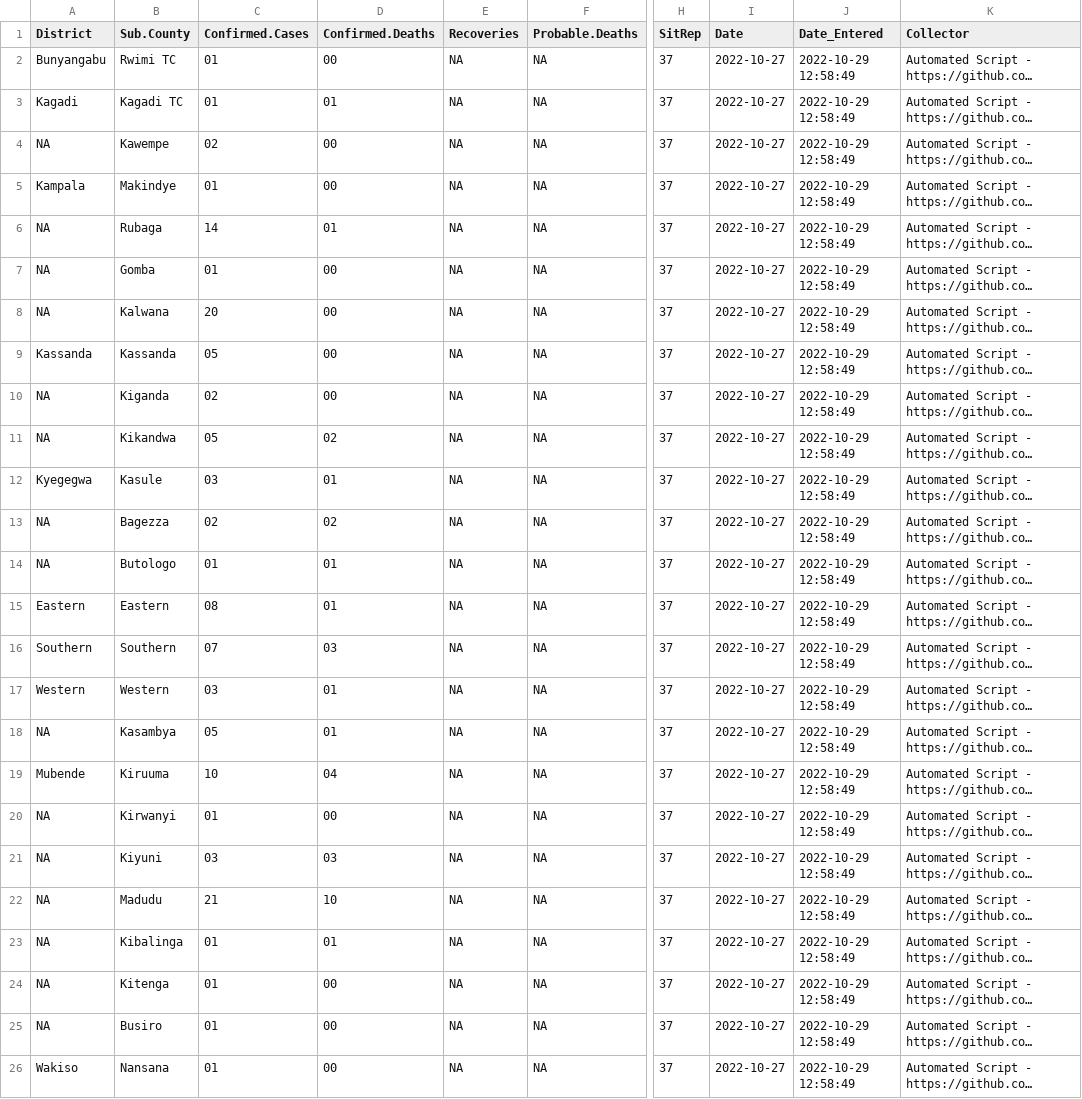
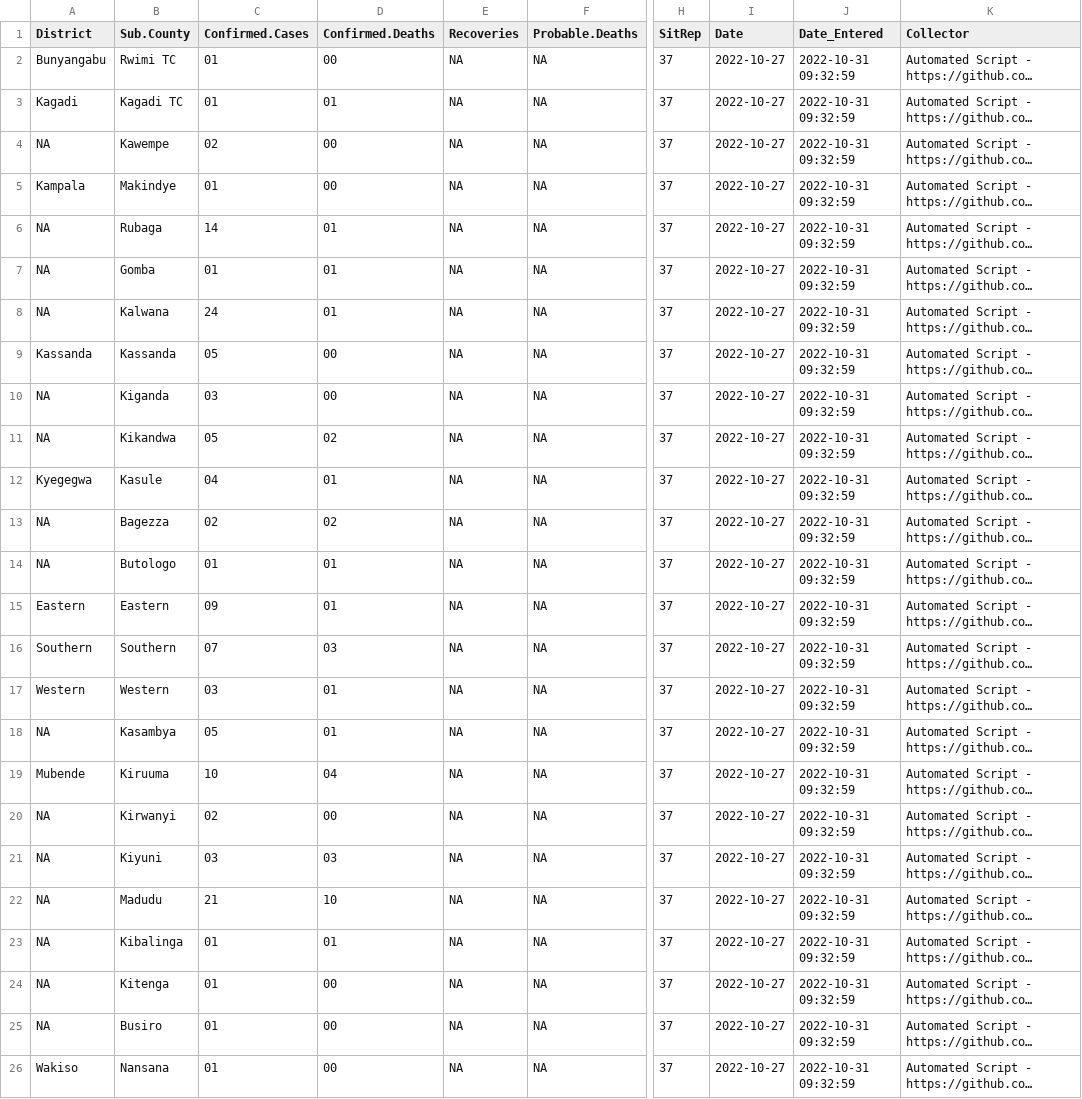
Before and after one commit to Emergent-Epidemics/Ebola_SitReps_Uganda_2022, a CSV file: Data/CSVs/sitrep_37.csv, drawn as a sheet; only a part is shown, gaps mark what is left out; long unchanged cells end in …; the diff names each change by its address in the sheet, - before the commit and + after, or states it on an @@ line.

```diff
--- a/Data/CSVs/sitrep_37.csv
+++ b/Data/CSVs/sitrep_37.csv
-J2:J26 (Date_Entered): 2022-10-29 12:58:49
+J2:J26 (Date_Entered): 2022-10-31 09:32:59
-D7:D8 (Confirmed.Deaths): 00
+D7:D8 (Confirmed.Deaths): 01
-C8 (Confirmed.Cases): 20
+C8 (Confirmed.Cases): 24
-C10 (Confirmed.Cases): 02
+C10 (Confirmed.Cases): 03
-C12 (Confirmed.Cases): 03
+C12 (Confirmed.Cases): 04
-C15 (Confirmed.Cases): 08
+C15 (Confirmed.Cases): 09
-C20 (Confirmed.Cases): 01
+C20 (Confirmed.Cases): 02
```
Also changed, not shown: Data/CSVs/sitrep_21.csv, 7 other files.
